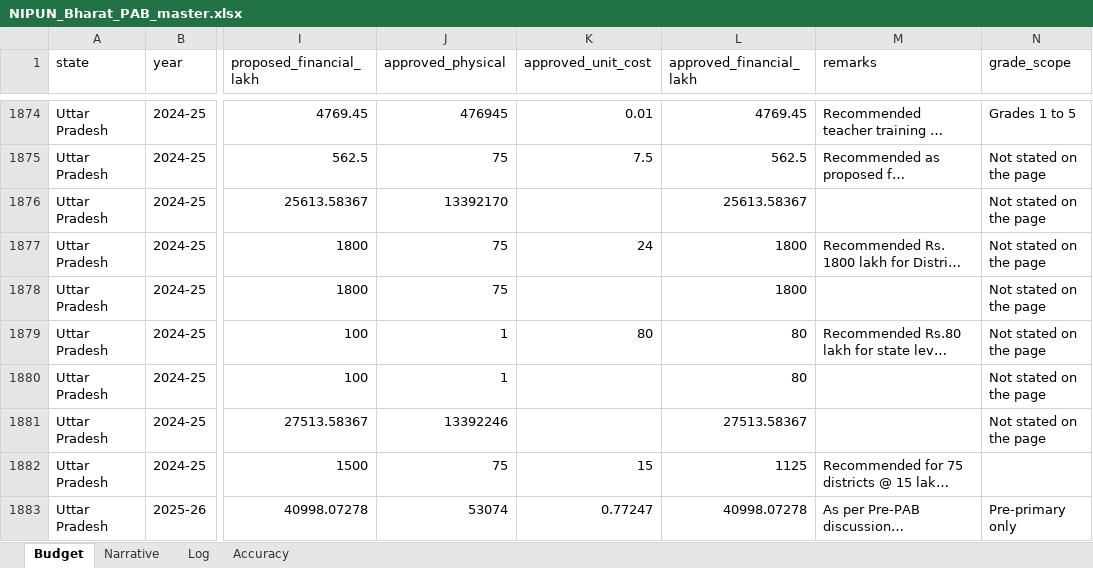
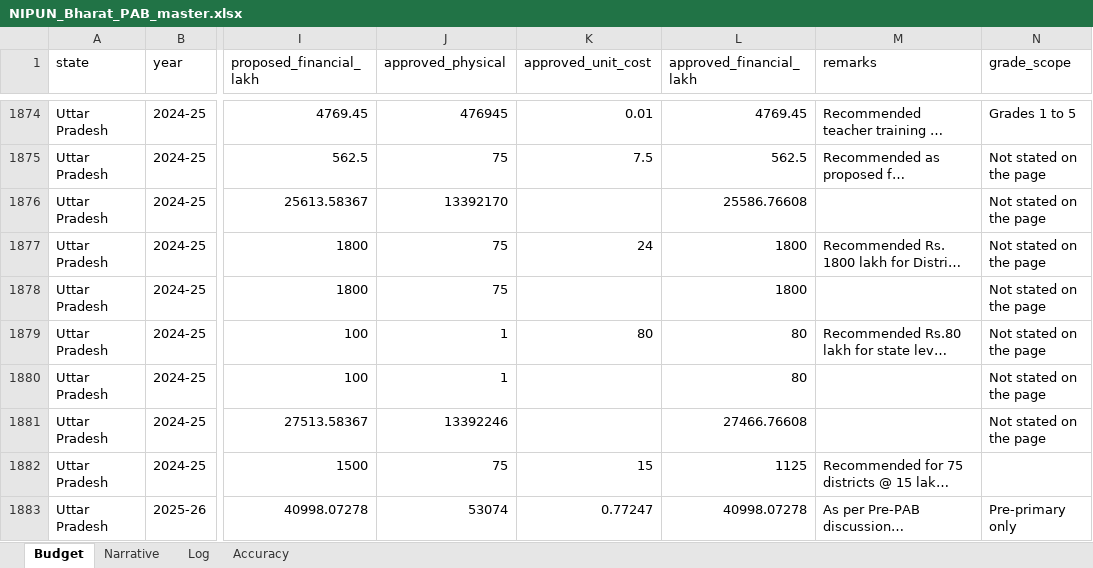
Before and after one commit to gordianknot-legacy/nipun-pab-dashboard, an Excel workbook: NIPUN_Bharat_PAB_master.xlsx, sheet Budget, drawn as a sheet; only a part is shown, gaps mark what is left out; long unchanged cells end in …; values as stored, in another font and other column widths than the file's, no borders; the diff names each change by its address in the sheet, - before the commit and + after, or states it on an @@ line.

Commit message:
Correct Uttar Pradesh 2024-25's two NIPUN total rows
p30 prints approved Sub Total (5.1.1) 25,586.76608 and Total of NIPUN
Bharat Mission 27,466.76608; the captured rows held the proposed
column's 25,613.58367 and 27,513.58367. Chain: 19,779.77808 + 475.038 +
4,769.45 + 562.5 = 25,586.76608; + 1,800 + 80 = 27,466.76608. The
document now closes on its printed total. Activity rows and national
totals unchanged. Battery green, QA mismatches none, stale check pass.

```diff
--- a/NIPUN_Bharat_PAB_master.xlsx (sheet Budget)
+++ b/NIPUN_Bharat_PAB_master.xlsx (sheet Budget)
-L1876 (approved_financial_lakh): 25613.58367
+L1876 (approved_financial_lakh): 25586.76608
-L1881 (approved_financial_lakh): 27513.58367
+L1881 (approved_financial_lakh): 27466.76608
```
Also changed, not shown: sheet Log.
